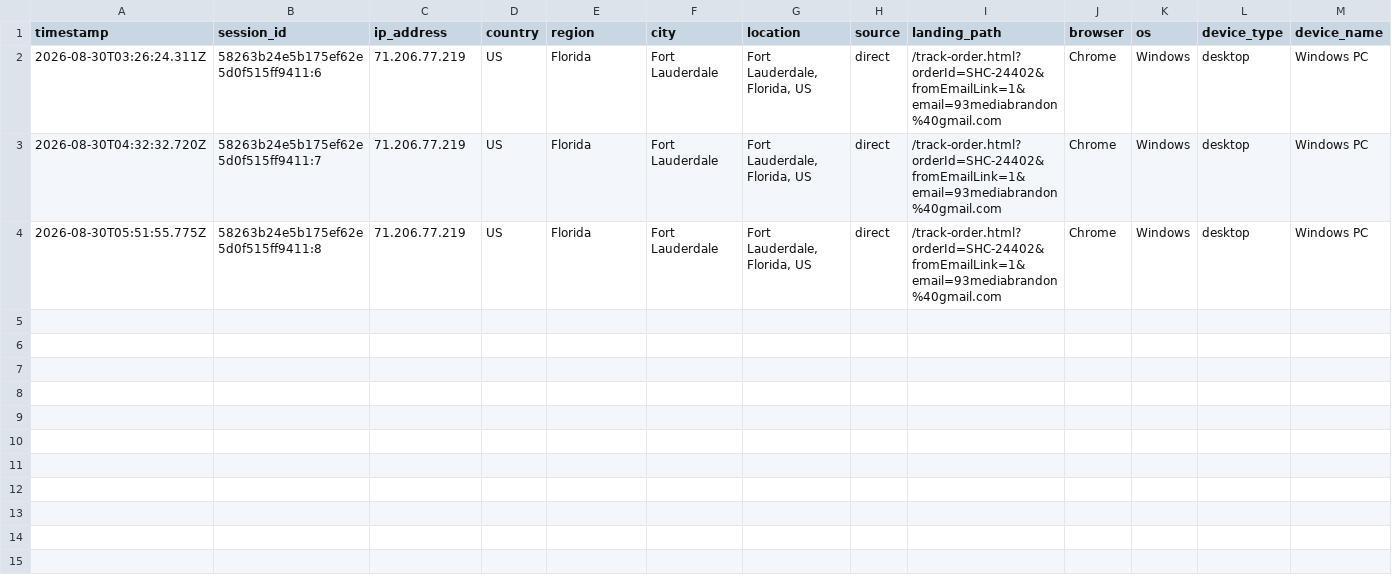
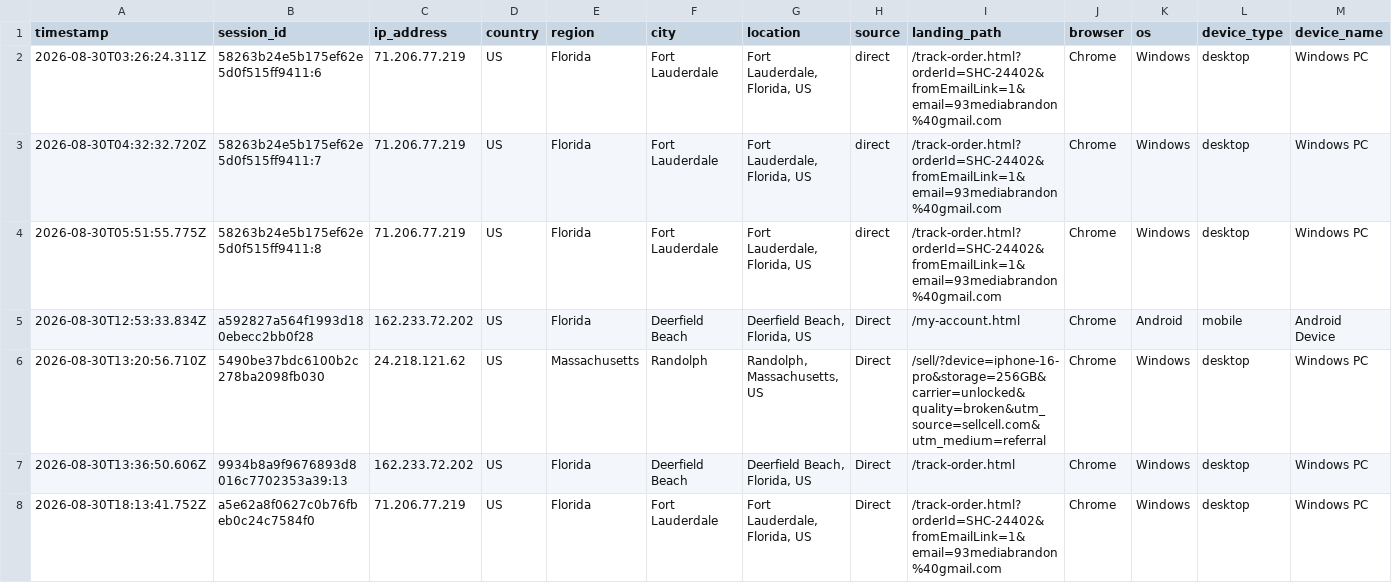
Before and after one commit to ToratYosef/shc33, a CSV file: exports/visitor-logs/visitor-log-2026-08-30.csv, drawn as a sheet; only a part is shown; rows hold the shown columns only; the diff covers the shown part only; the diff names each change by its address in the sheet, - before the commit and + after, or states it on an @@ line.

```diff
--- a/exports/visitor-logs/visitor-log-2026-08-30.csv
+++ b/exports/visitor-logs/visitor-log-2026-08-30.csv
+row 5: 2026-08-30T12:53:33.834Z | a592827a564f1993d180ebecc2bb0f28 | 162.233.72.202 | US | Florida | Deerfield Beach | Deerfield Beach, Florida, US | Direct | /my-account.html | Chrome | Android | mobile | Android Device
+row 6: 2026-08-30T13:20:56.710Z | 5490be37bdc6100b2c278ba2098fb030 | 24.218.121.62 | US | Massachusetts | Randolph | Randolph, Massachusetts, US | Direct | /sell/?device=iphone-16-pro&storage=256GB&carrier=unlocked&quality=broken&utm_source=sellcell.com&utm_medium=referral | Chrome | Windows | desktop | Windows PC
+row 7: 2026-08-30T13:36:50.606Z | 9934b8a9f9676893d8016c7702353a39:13 | 162.233.72.202 | US | Florida | Deerfield Beach | Deerfield Beach, Florida, US | Direct | /track-order.html | Chrome | Windows | desktop | Windows PC
+row 8: 2026-08-30T18:13:41.752Z | a5e62a8f0627c0b76fbeb0c24c7584f0 | 71.206.77.219 | US | Florida | Fort Lauderdale | Fort Lauderdale, Florida, US | Direct | /track-order.html?orderId=SHC-24402&fromEmailLink=1&email=93mediabrandon%40gmail.com | Chrome | Windows | desktop | Windows PC
```
Also changed, not shown: 4 added rows elsewhere in this file, feed/repricer-output.csv, 3 other files.
